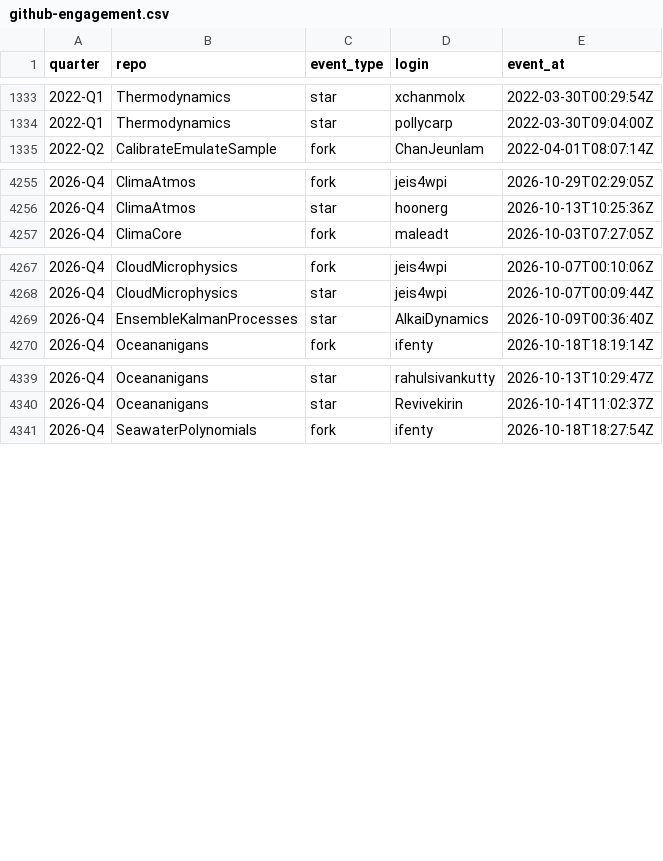
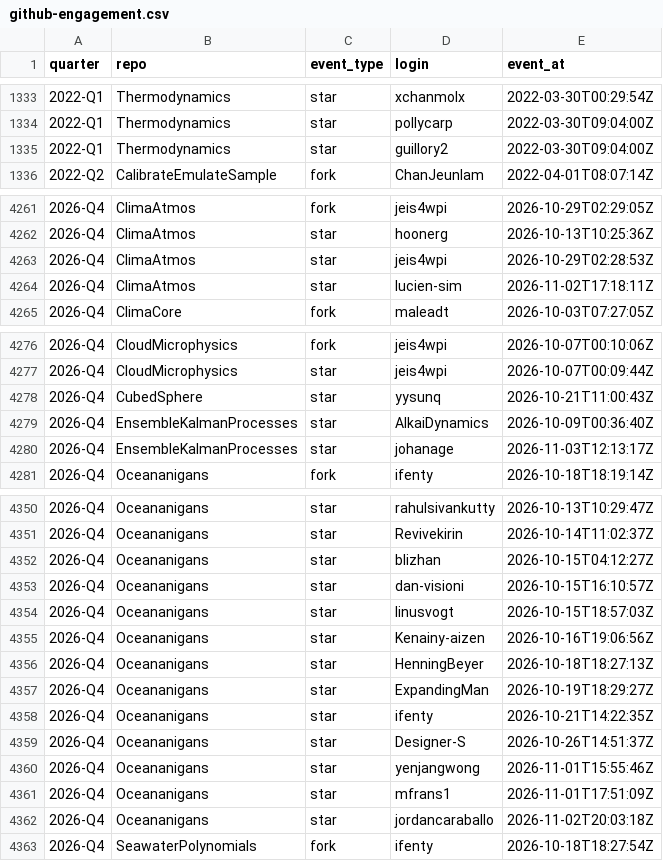
Before and after one commit to petebachant/clima-perf, a CSV file: results/github-engagement.csv, drawn as a sheet; only a part is shown, gaps mark what is left out; the diff covers the shown part only; the diff names each change by its address in the sheet, - before the commit and + after, or states it on an @@ line.

```diff
--- a/results/github-engagement.csv
+++ b/results/github-engagement.csv
+row 1335: 2022-Q1 | Thermodynamics | star | guillory2 | 2022-03-30T09:04:00Z
+row 4263: 2026-Q4 | ClimaAtmos | star | jeis4wpi | 2026-10-29T02:28:53Z
+row 4264: 2026-Q4 | ClimaAtmos | star | lucien-sim | 2026-11-02T17:18:11Z
+row 4278: 2026-Q4 | CubedSphere | star | yysunq | 2026-10-21T11:00:43Z
+row 4280: 2026-Q4 | EnsembleKalmanProcesses | star | johanage | 2026-11-03T12:13:17Z
+row 4352: 2026-Q4 | Oceananigans | star | blizhan | 2026-10-15T04:12:27Z
+row 4353: 2026-Q4 | Oceananigans | star | dan-visioni | 2026-10-15T16:10:57Z
+row 4354: 2026-Q4 | Oceananigans | star | linusvogt | 2026-10-15T18:57:03Z
+row 4355: 2026-Q4 | Oceananigans | star | Kenainy-aizen | 2026-10-16T19:06:56Z
+row 4356: 2026-Q4 | Oceananigans | star | HenningBeyer | 2026-10-18T18:27:13Z
+row 4357: 2026-Q4 | Oceananigans | star | ExpandingMan | 2026-10-19T18:29:27Z
+row 4358: 2026-Q4 | Oceananigans | star | ifenty | 2026-10-21T14:22:35Z
+row 4359: 2026-Q4 | Oceananigans | star | Designer-S | 2026-10-26T14:51:37Z
+row 4360: 2026-Q4 | Oceananigans | star | yenjangwong | 2026-11-01T15:55:46Z
+row 4361: 2026-Q4 | Oceananigans | star | mfrans1 | 2026-11-01T17:51:09Z
+row 4362: 2026-Q4 | Oceananigans | star | jordancaraballo | 2026-11-02T20:03:18Z
```
Also changed, not shown: 6 added rows elsewhere in this file, results/colocation-by-repo.csv, 18 other files.
